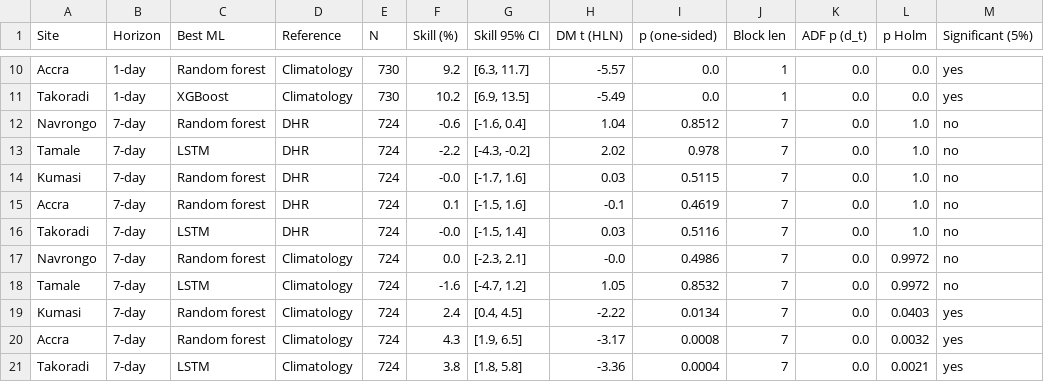
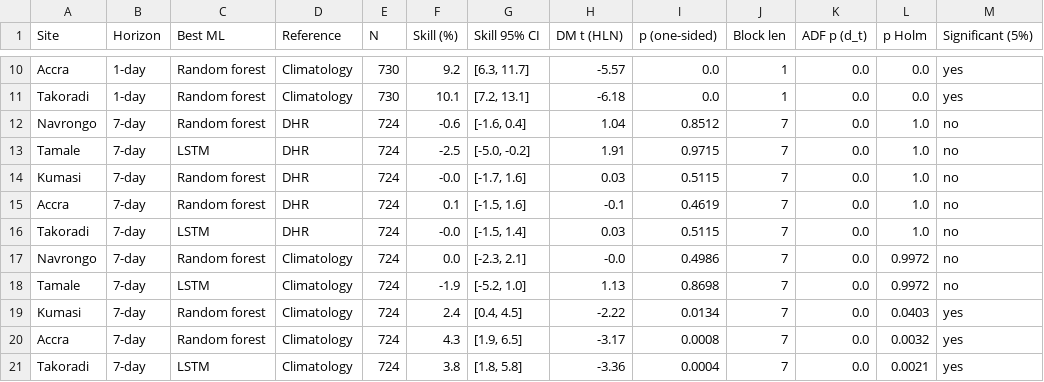
Before and after one commit to kudumens/capstone-solar-ghana, a CSV file: results/dm_tests.csv, drawn as a sheet; only a part is shown, gaps mark what is left out; the diff covers the shown part only; the diff names each change by its address in the sheet, - before the commit and + after, or states it on an @@ line.

```diff
--- a/results/dm_tests.csv
+++ b/results/dm_tests.csv
-C11 (Best ML): XGBoost
+C11 (Best ML): Random forest
-F11 (Skill (%)): 10.2
+F11 (Skill (%)): 10.1
-G11 (Skill 95% CI): [6.9, 13.5]
+G11 (Skill 95% CI): [7.2, 13.1]
-H11 (DM t (HLN)): -5.49
+H11 (DM t (HLN)): -6.18
-F13 (Skill (%)): -2.2
+F13 (Skill (%)): -2.5
-G13 (Skill 95% CI): [-4.3, -0.2]
+G13 (Skill 95% CI): [-5.0, -0.2]
-H13 (DM t (HLN)): 2.02
+H13 (DM t (HLN)): 1.91
-I13 (p (one-sided)): 0.978
+I13 (p (one-sided)): 0.9715
-I16 (p (one-sided)): 0.5116
+I16 (p (one-sided)): 0.5115
-F18 (Skill (%)): -1.6
+F18 (Skill (%)): -1.9
-G18 (Skill 95% CI): [-4.7, 1.2]
+G18 (Skill 95% CI): [-5.2, 1.0]
-H18 (DM t (HLN)): 1.05
+H18 (DM t (HLN)): 1.13
-I18 (p (one-sided)): 0.8532
+I18 (p (one-sided)): 0.8698
```
Also changed, not shown: 29 edited cells elsewhere in this file, results/lstm_tuning_log.csv, results/ml_1day_metrics.csv, 49 other files.
